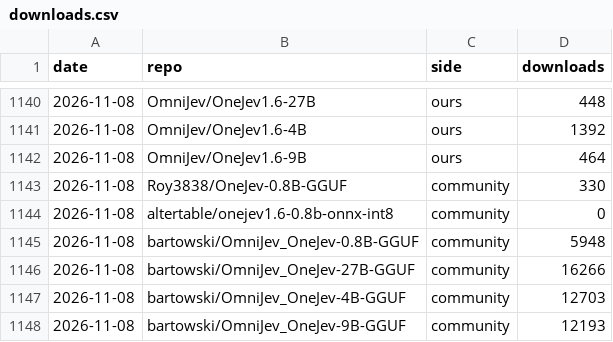
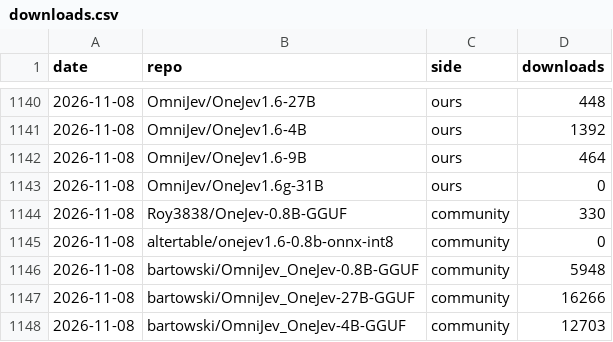
Before and after one commit to chase6305/OneJev, a CSV file: assets/downloads.csv, drawn as a sheet; only a part is shown, gaps mark what is left out; the shorter side is filled out with more unchanged rows; the diff covers the shown part only.

```diff
--- a/assets/downloads.csv
+++ b/assets/downloads.csv
@@ -1142,2 +1142,3 @@ date,repo,side,downloads
 2026-11-08,OmniJev/OneJev1.6-9B,ours,464
+2026-11-08,OmniJev/OneJev1.6g-31B,ours,0
 2026-11-08,Roy3838/OneJev-0.8B-GGUF,community,330
```
Also changed, not shown: 40 added rows elsewhere in this file, 1 other file.
